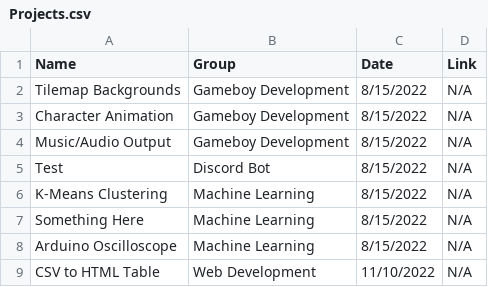
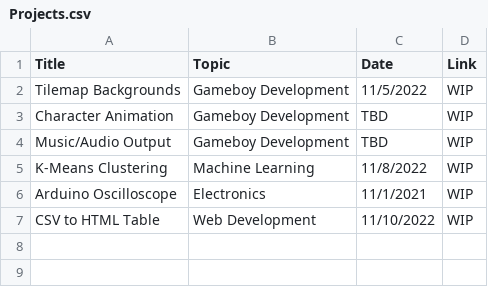
Before and after one commit to kahleeeb3/Personal-Website, a CSV file: files/Projects.csv, drawn as a sheet.

```diff
--- a/files/Projects.csv
+++ b/files/Projects.csv
@@ -1,9 +1,7 @@
-Name,Group,Date,Link
-Tilemap Backgrounds,Gameboy Development,8/15/2022,N/A
-Character Animation,Gameboy Development,8/15/2022,N/A
-Music/Audio Output,Gameboy Development,8/15/2022,N/A
-Test,Discord Bot,8/15/2022,N/A
-K-Means Clustering,Machine Learning,8/15/2022,N/A
-Something Here,Machine Learning,8/15/2022,N/A
-Arduino Oscilloscope,Machine Learning,8/15/2022,N/A
-CSV to HTML Table,Web Development,11/10/2022,N/A
+Title,Topic,Date,Link
+Tilemap Backgrounds,Gameboy Development,11/5/2022,WIP
+Character Animation,Gameboy Development,TBD,WIP
+Music/Audio Output,Gameboy Development,TBD,WIP
+K-Means Clustering,Machine Learning,11/8/2022,WIP
+Arduino Oscilloscope,Electronics,11/1/2021,WIP
+CSV to HTML Table,Web Development,11/10/2022,WIP
```
Also changed, not shown: 15 other files.
